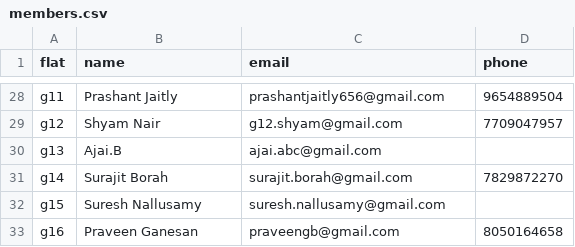
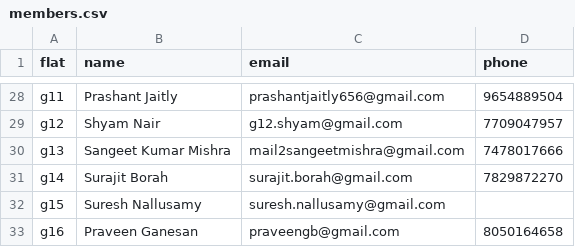
Before and after one commit to manapristine/manapristine, a CSV file: db/members.csv, drawn as a sheet; only a part is shown, gaps mark what is left out.

```diff
--- a/db/members.csv
+++ b/db/members.csv
@@ -29,3 +29,3 @@ g11,Prashant Jaitly,prashantjaitly656@gmail.com,9654889504
 g12,Shyam Nair,g12.shyam@gmail.com,7709047957
-g13,Ajai.B,ajai.abc@gmail.com,
+g13,Sangeet Kumar Mishra,"mail2sangeetmishra@gmail.com",7478017666
 g14,Surajit Borah,surajit.borah@gmail.com,7829872270
```
Also changed, not shown: db/occupants.csv, 6 other files.
